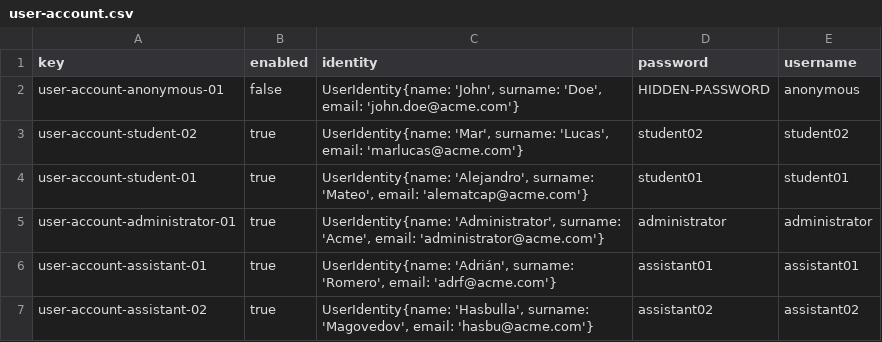
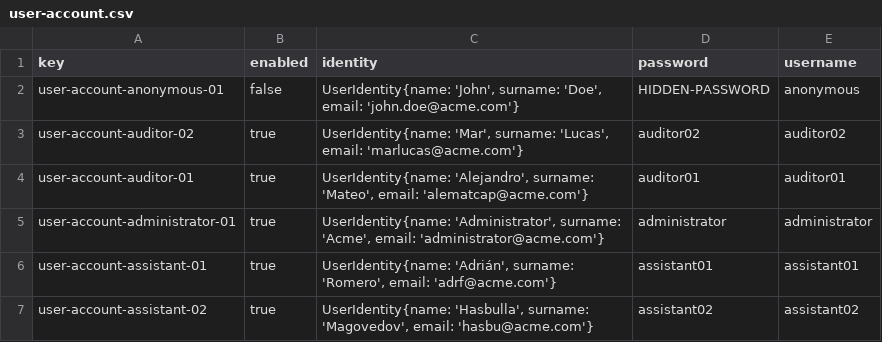
Before and after one commit to adrrf/acme-life-long-learning, a CSV file: src/main/webapp/WEB-INF/resources/initial-data/user-account.csv, drawn as a sheet.

Commit message:
fix(d2-s5): Role fixed (UserAccount)

```diff
--- a/src/main/webapp/WEB-INF/resources/initial-data/user-account.csv
+++ b/src/main/webapp/WEB-INF/resources/initial-data/user-account.csv
@@ -2,4 +2,4 @@ key,enabled,identity,password,username
 user-account-anonymous-01,false,"UserIdentity{name: 'John', surname: 'Doe', email: 'john.doe@acme.com'}",HIDDEN-PASSWORD,anonymous
-user-account-student-02,true,"UserIdentity{name: 'Mar', surname: 'Lucas', email: 'marlucas@acme.com'}",student02,student02
-user-account-student-01,true,"UserIdentity{name: 'Alejandro', surname: 'Mateo', email: 'alematcap@acme.com'}",student01,student01
+user-account-auditor-02,true,"UserIdentity{name: 'Mar', surname: 'Lucas', email: 'marlucas@acme.com'}",auditor02,auditor02
+user-account-auditor-01,true,"UserIdentity{name: 'Alejandro', surname: 'Mateo', email: 'alematcap@acme.com'}",auditor01,auditor01
 user-account-administrator-01,true,"UserIdentity{name: 'Administrator', surname: 'Acme', email: 'administrator@acme.com'}",administrator,administrator
```
